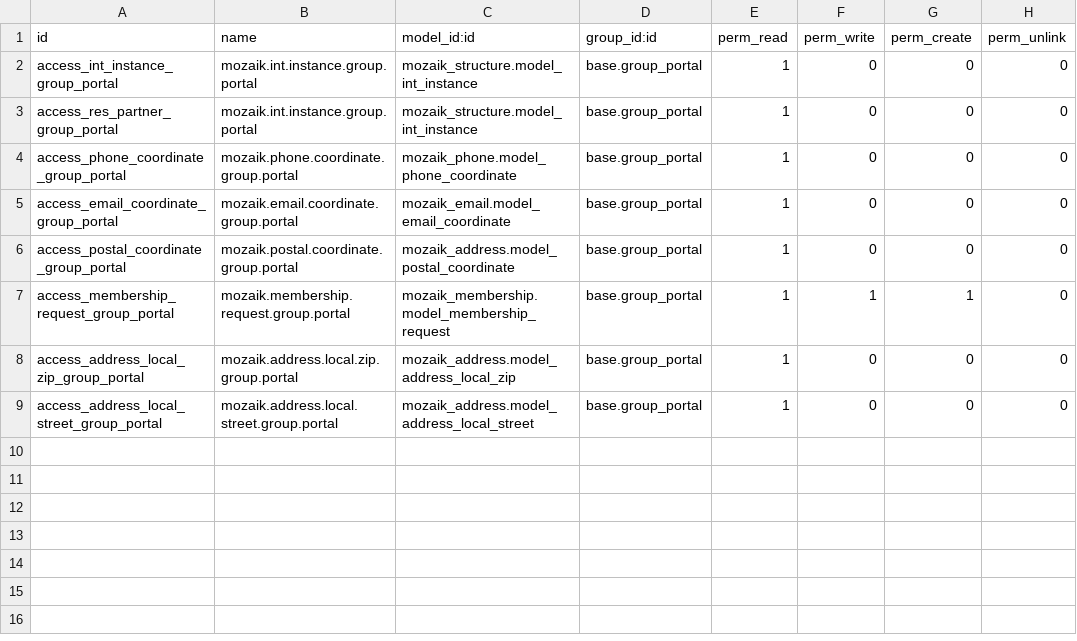
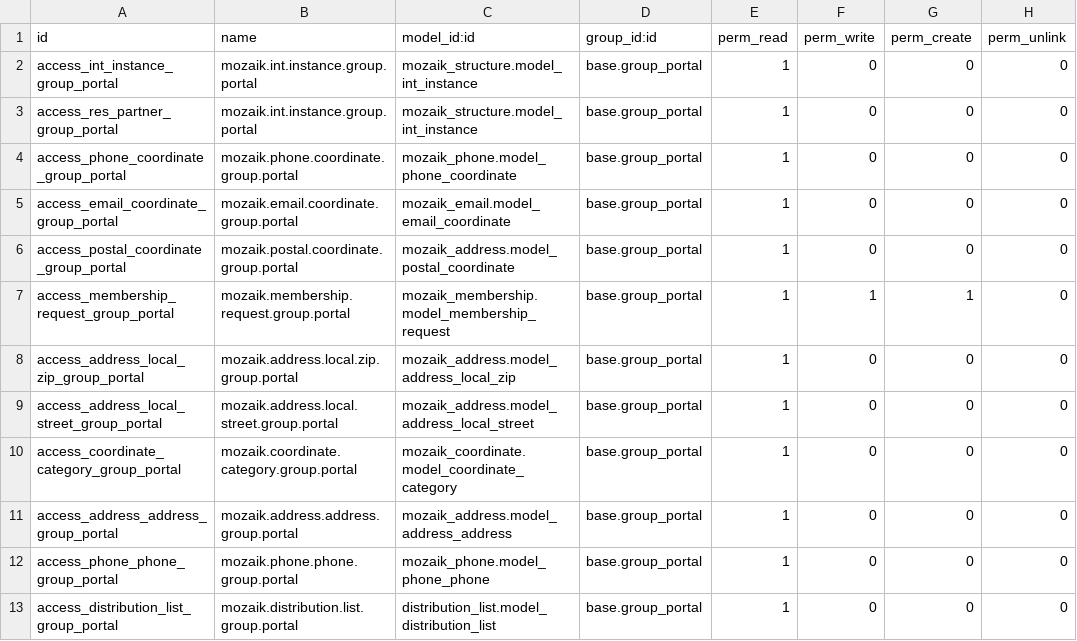
Before and after one commit to mozaik-association/mozaik, a CSV file: mozaik_portal/security/ir.model.access.csv, drawn as a sheet; the diff names each change by its address in the sheet, - before the commit and + after, or states it on an @@ line.

Commit message:
[CHG][ADD][IMP] Portal features * newsletter subscribe/unsubscribe * event subscribe/unsubscribe

```diff
--- a/mozaik_portal/security/ir.model.access.csv
+++ b/mozaik_portal/security/ir.model.access.csv
+row 10: access_coordinate_category_group_portal | mozaik.coordinate.category.group.portal | mozaik_coordinate.model_coordinate_category | base.group_portal | 1 | 0 | 0 | 0
+row 11: access_address_address_group_portal | mozaik.address.address.group.portal | mozaik_address.model_address_address | base.group_portal | 1 | 0 | 0 | 0
+row 12: access_phone_phone_group_portal | mozaik.phone.phone.group.portal | mozaik_phone.model_phone_phone | base.group_portal | 1 | 0 | 0 | 0
+row 13: access_distribution_list_group_portal | mozaik.distribution.list.group.portal | distribution_list.model_distribution_list | base.group_portal | 1 | 0 | 0 | 0
```
Also changed, not shown: 8 other files.
